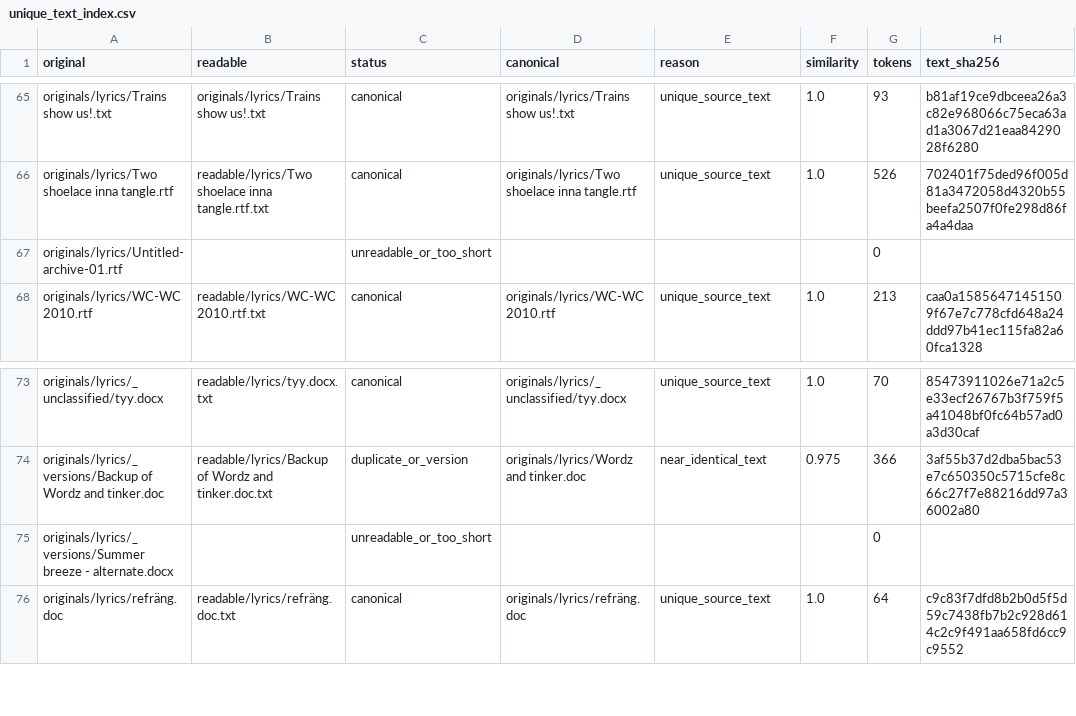
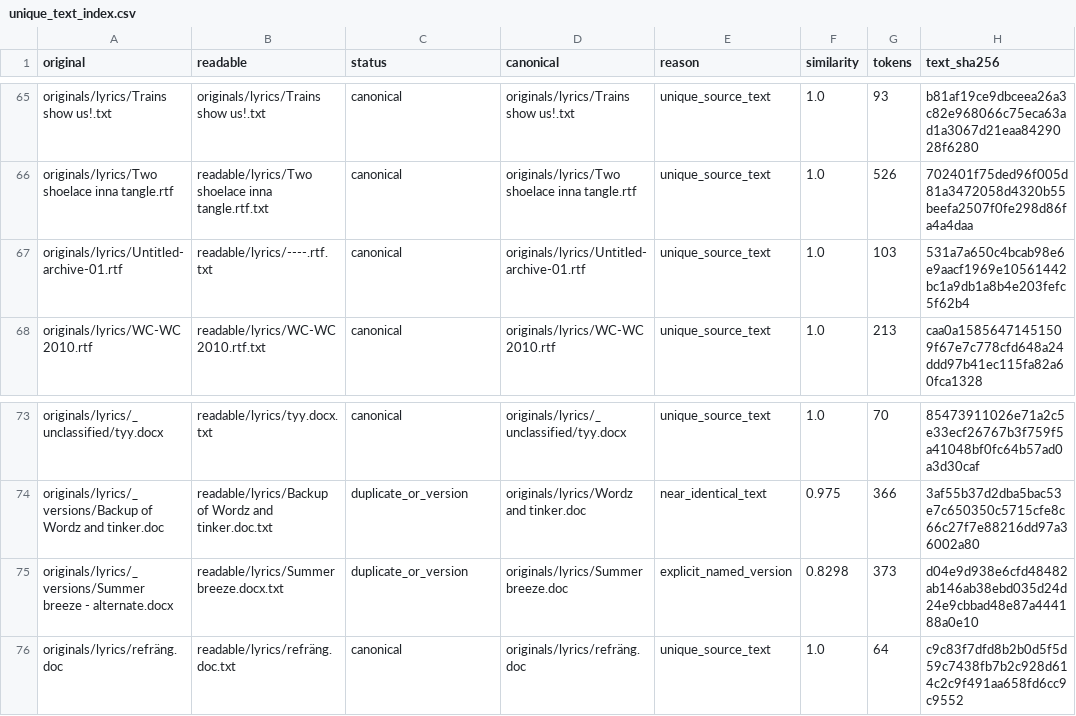
Before and after one commit to Hybrismannen/Texts-n-Lyrics, a CSV file: analytics/unique_text_index.csv, drawn as a sheet; only a part is shown, gaps mark what is left out.

```diff
--- a/analytics/unique_text_index.csv
+++ b/analytics/unique_text_index.csv
@@ -66,3 +66,3 @@ originals/lyrics/Trains show us!.txt,originals/lyrics/Trains show us!.txt,canoni
 originals/lyrics/Two shoelace inna tangle.rtf,readable/lyrics/Two shoelace inna tangle.rtf.txt,canonical,originals/lyrics/Two shoelace inna tangle.rtf,unique_source_text,1.0,526,702401f75ded96f005d81a3472058d4320b55beefa2507f0fe298d86fa4a4daa
-originals/lyrics/Untitled-archive-01.rtf,,unreadable_or_too_short,,,,0,
+originals/lyrics/Untitled-archive-01.rtf,readable/lyrics/----.rtf.txt,canonical,originals/lyrics/Untitled-archive-01.rtf,unique_source_text,1.0,103,531a7a650c4bcab98e6e9aacf1969e10561442bc1a9db1a8b4e203fefc5f62b4
 originals/lyrics/WC-WC 2010.rtf,readable/lyrics/WC-WC 2010.rtf.txt,canonical,originals/lyrics/WC-WC 2010.rtf,unique_source_text,1.0,213,caa0a15856471451509f67e7c778cfd648a24ddd97b41ec115fa82a60fca1328
@@ -74,3 +74,3 @@ originals/lyrics/_unclassified/tyy.docx,readable/lyrics/tyy.docx.txt,canonical,o
 originals/lyrics/_versions/Backup of Wordz and tinker.doc,readable/lyrics/Backup of Wordz and tinker.doc.txt,duplicate_or_version,originals/lyrics/Wordz and tinker.doc,near_identical_text,0.975,366,3af55b37d2dba5bac53e7c650350c5715cfe8c66c27f7e88216dd97a36002a80
-originals/lyrics/_versions/Summer breeze - alternate.docx,,unreadable_or_too_short,,,,0,
+originals/lyrics/_versions/Summer breeze - alternate.docx,readable/lyrics/Summer breeze.docx.txt,duplicate_or_version,originals/lyrics/Summer breeze.doc,explicit_named_version,0.8298,373,d04e9d938e6cfd48482ab146ab38ebd035d24d24e9cbbad48e87a444188a0e10
 originals/lyrics/refräng.doc,readable/lyrics/refräng.doc.txt,canonical,originals/lyrics/refräng.doc,unique_source_text,1.0,64,c9c83f7dfd8b2b0d5f5d59c7438fb7b2c928d614c2c9f491aa658fd6cc9c9552
```
Also changed, not shown: 2 other files.
